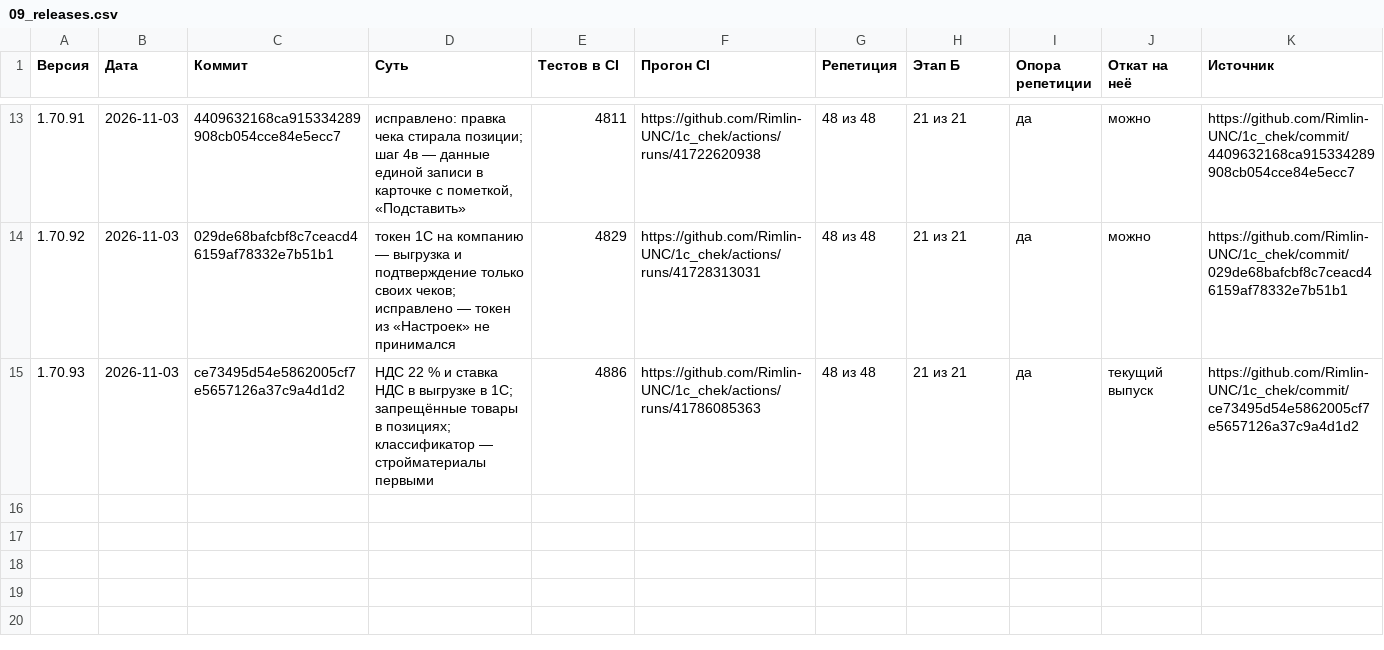
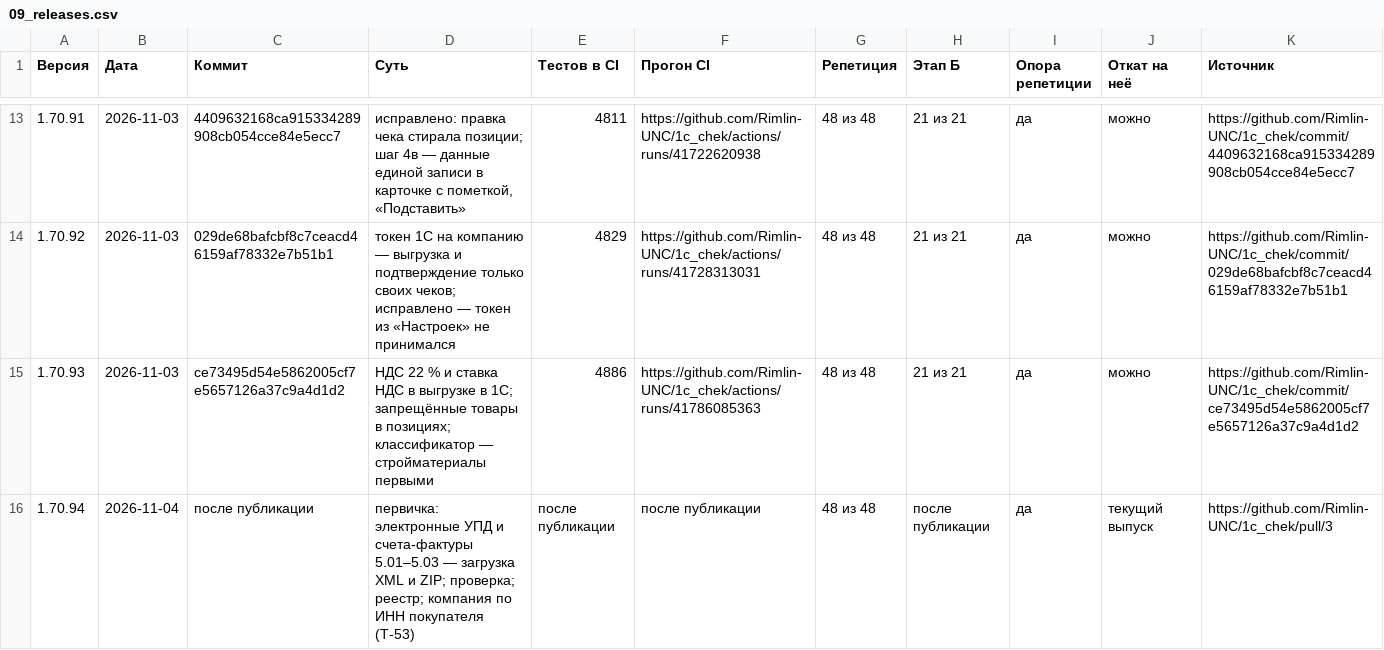
Before and after one commit to Rimlin-UNC/1c_chek, a CSV file: docs/kb/09_releases.csv, drawn as a sheet; only a part is shown, gaps mark what is left out.

```diff
--- a/docs/kb/09_releases.csv
+++ b/docs/kb/09_releases.csv
@@ -14,2 +14,3 @@
 1.70.92,2026-11-03,029de68bafcbf8c7ceacd46159af78332e7b51b1,токен 1С на компанию — выгрузка и подтверждение только своих чеков; исправлено — токен из «Настроек» не принимался,4829,https://github.com/Rimlin-UNC/1c_chek/actions/runs/41728313031,48 из 48,21 из 21,да,можно,https://github.com/Rimlin-UNC/1c_chek/commit/029de68bafcbf8c7ceacd46159af78332e7b51b1
-1.70.93,2026-11-03,ce73495d54e5862005cf7e5657126a37c9a4d1d2,НДС 22 % и ставка НДС в выгрузке в 1С; запрещённые товары в позициях; классификатор — стройматериалы первыми,4886,https://github.com/Rimlin-UNC/1c_chek/actions/runs/41786085363,48 из 48,21 из 21,да,текущий выпуск,https://github.com/Rimlin-UNC/1c_chek/commit/ce73495d54e5862005cf7e5657126a37c9a4d1d2
+1.70.93,2026-11-03,ce73495d54e5862005cf7e5657126a37c9a4d1d2,НДС 22 % и ставка НДС в выгрузке в 1С; запрещённые товары в позициях; классификатор — стройматериалы первыми,4886,https://github.com/Rimlin-UNC/1c_chek/actions/runs/41786085363,48 из 48,21 из 21,да,можно,https://github.com/Rimlin-UNC/1c_chek/commit/ce73495d54e5862005cf7e5657126a37c9a4d1d2
+1.70.94,2026-11-04,после публикации,первичка: электронные УПД и счета-фактуры 5.01–5.03 — загрузка XML и ZIP; проверка; реестр; компания по ИНН покупателя (T-53),после публикации,после публикации,48 из 48,после публикации,да,текущий выпуск,https://github.com/Rimlin-UNC/1c_chek/pull/3
```
Also changed, not shown: docs/kb/02_roadmap.csv, 51 other files.
